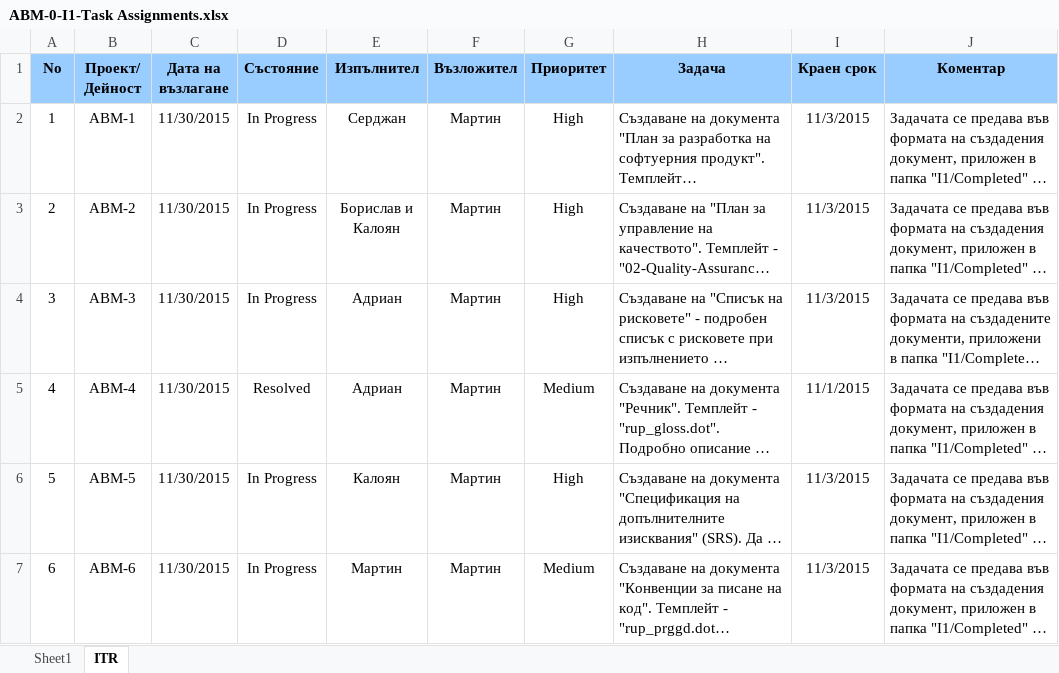
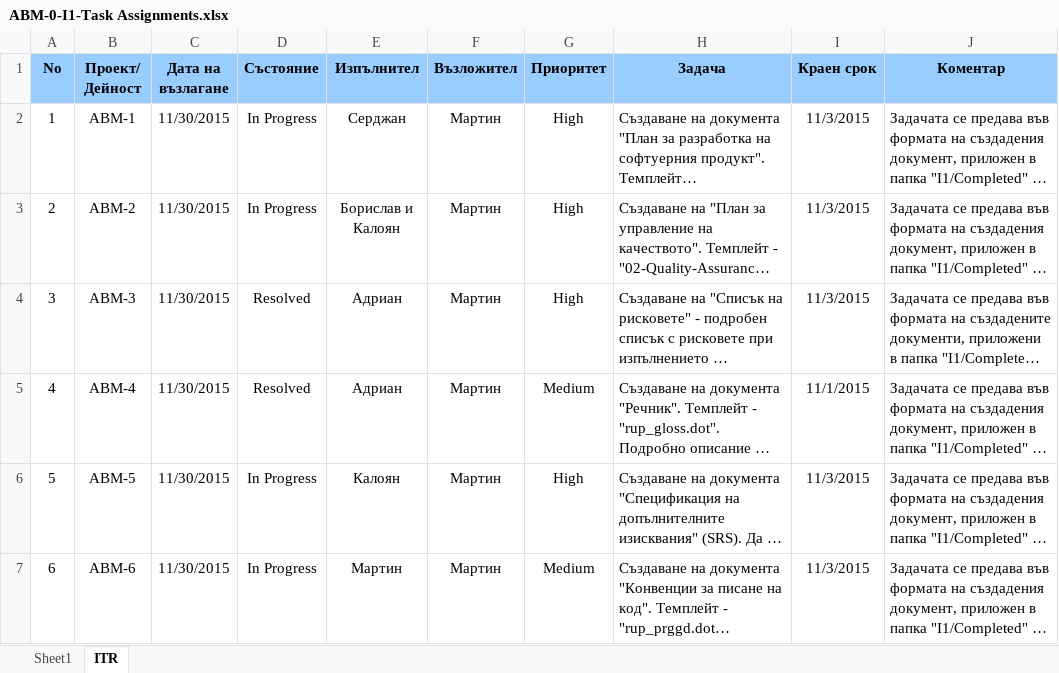
Before and after one commit to fahmiprasetya/PSS, an Excel workbook: I1/Completed/ABM-0-I1-Task Assignments.xlsx, sheet ITR, drawn as a sheet; only a part is shown; long unchanged cells end in …; values as stored, in another font and other column widths than the file's, no borders; the diff names each change by its address in the sheet, - before the commit and + after, or states it on an @@ line.

```diff
--- a/I1/Completed/ABM-0-I1-Task Assignments.xlsx (sheet ITR)
+++ b/I1/Completed/ABM-0-I1-Task Assignments.xlsx (sheet ITR)
-D4 (Състояние): In Progress
+D4 (Състояние): Resolved
```
Also changed, not shown: 4 other files.
